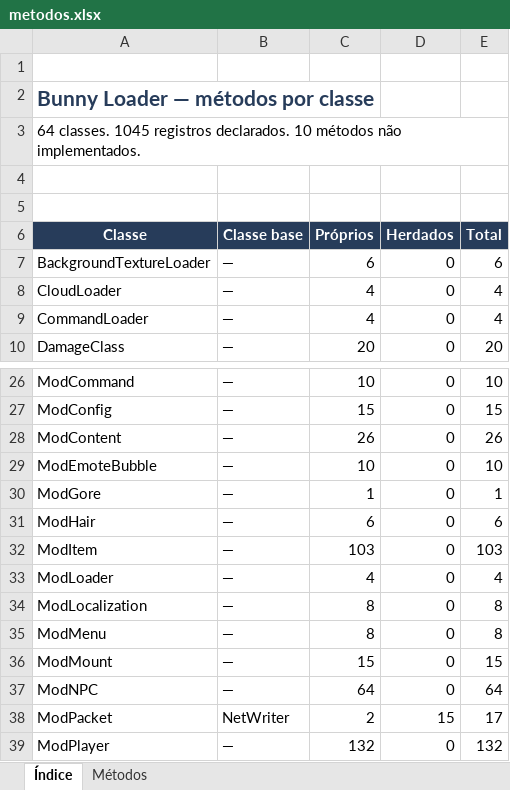
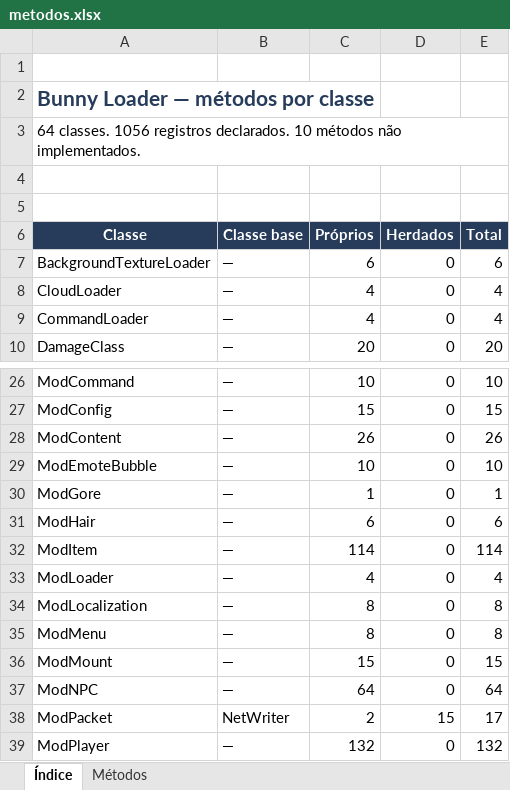
Before and after one commit to JonataOliveiraa/Bunny-Loader, an Excel workbook: docs/referencia/metodos.xlsx, sheet Índice, drawn as a sheet; only a part is shown, gaps mark what is left out; values as stored, in another font and other column widths than the file's, no borders; table styles not drawn; the diff names each change by its address in the sheet, - before the commit and + after, or states it on an @@ line.

```diff
--- a/docs/referencia/metodos.xlsx (sheet Índice)
+++ b/docs/referencia/metodos.xlsx (sheet Índice)
-A3 (Classe): 64 classes. 1045 registros declarados.…
+A3 (Classe): 64 classes. 1056 registros declarados.…
-C32 (Próprios): 103
+C32 (Próprios): 114
-E32 (Total): 103
+E32 (Total): 114
```
Also changed, not shown: sheet Métodos, 12 other files.
